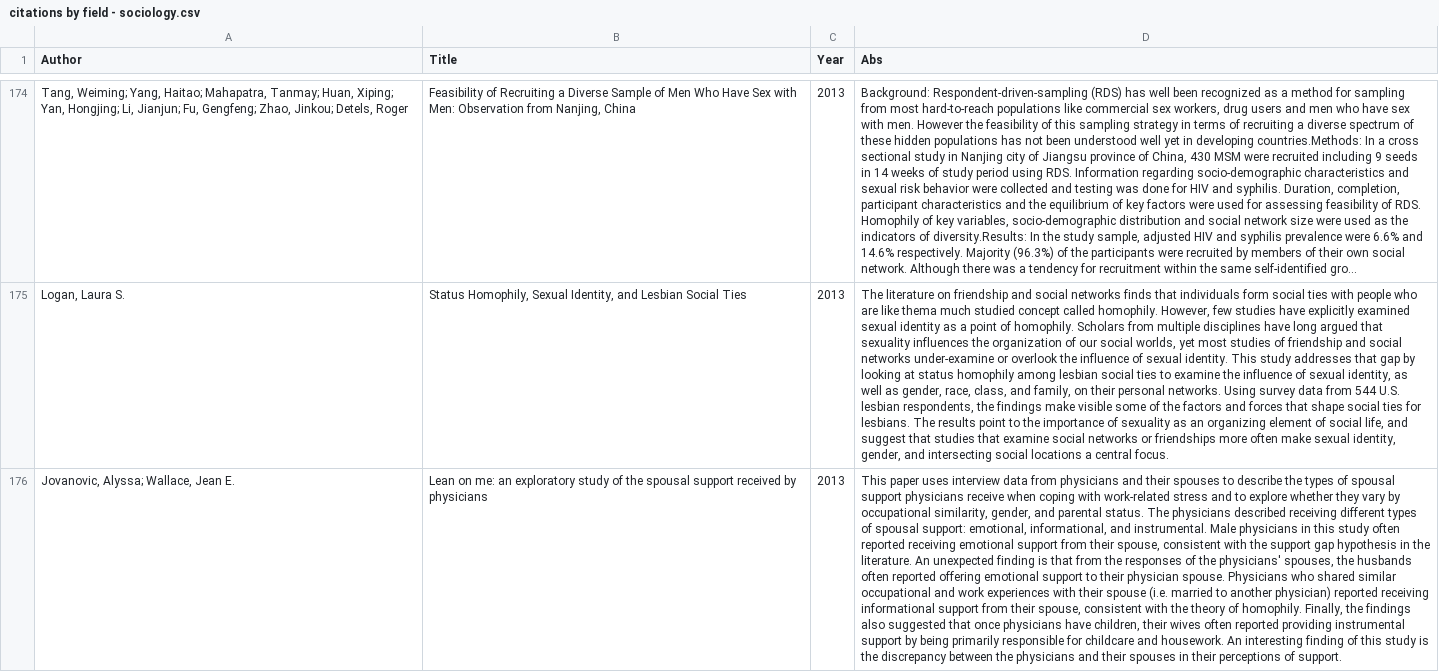
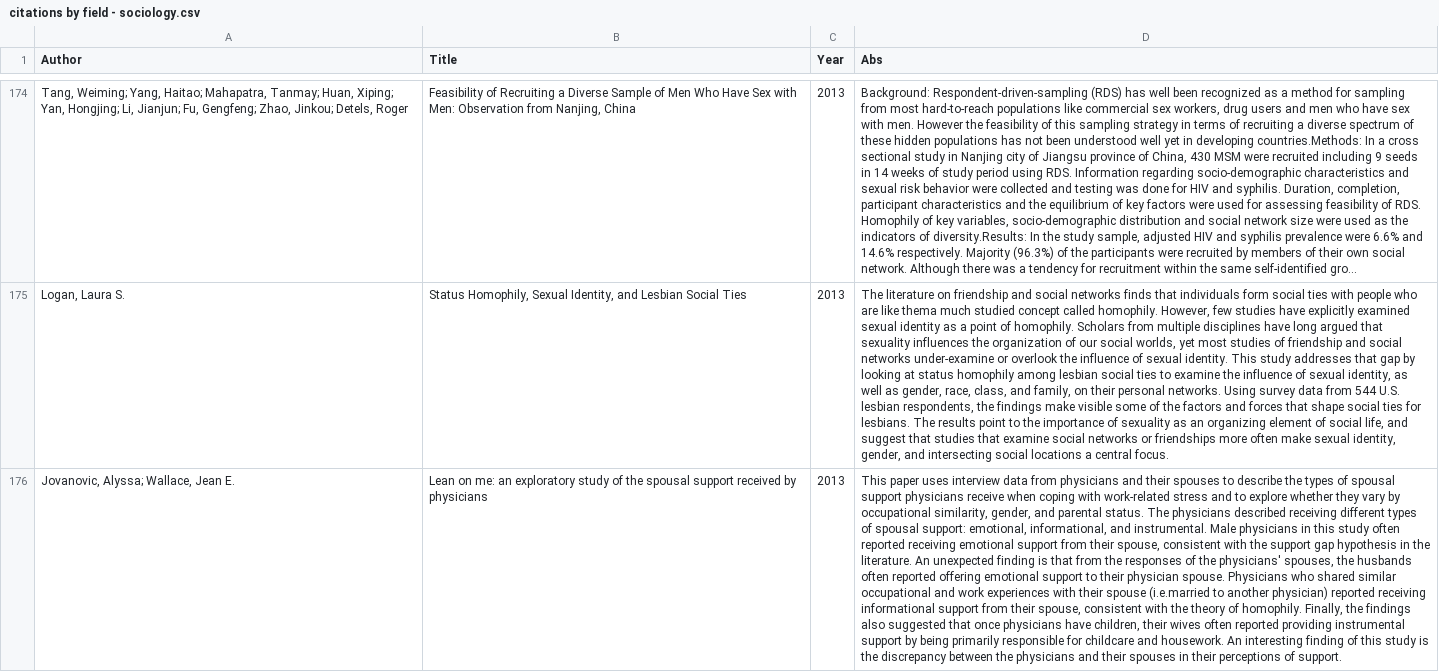
Before and after one commit to CenterForSpatialResearch/polarization_paper, a CSV file: concordance/data/citations by field - sociology.csv (was concordence/data/citations by field - sociology.csv), drawn as a sheet; only a part is shown, gaps mark what is left out; long unchanged cells end in …; the diff covers the shown part only; the diff names each change by its address in the sheet, - before the commit and + after, or states it on an @@ line.

```diff
--- a/concordence/data/citations by field - sociology.csv
+++ b/concordance/data/citations by field - sociology.csv
-D176 (Abs): …their spouse (i.e. married to another…
+D176 (Abs): …their spouse (i.e.married to another…
```
Also changed, not shown: 14 edited cells elsewhere in this file, concordance/data/citations by field - behavioral_sciences.csv, concordance/data/citations by field - business_economics.csv, 12 other files.
